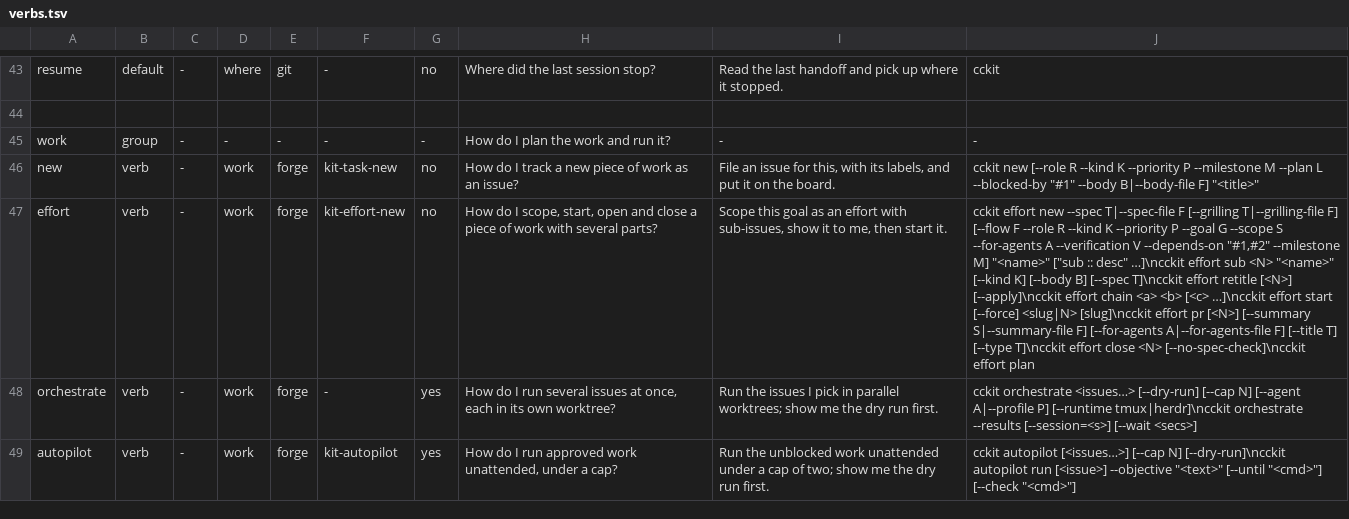
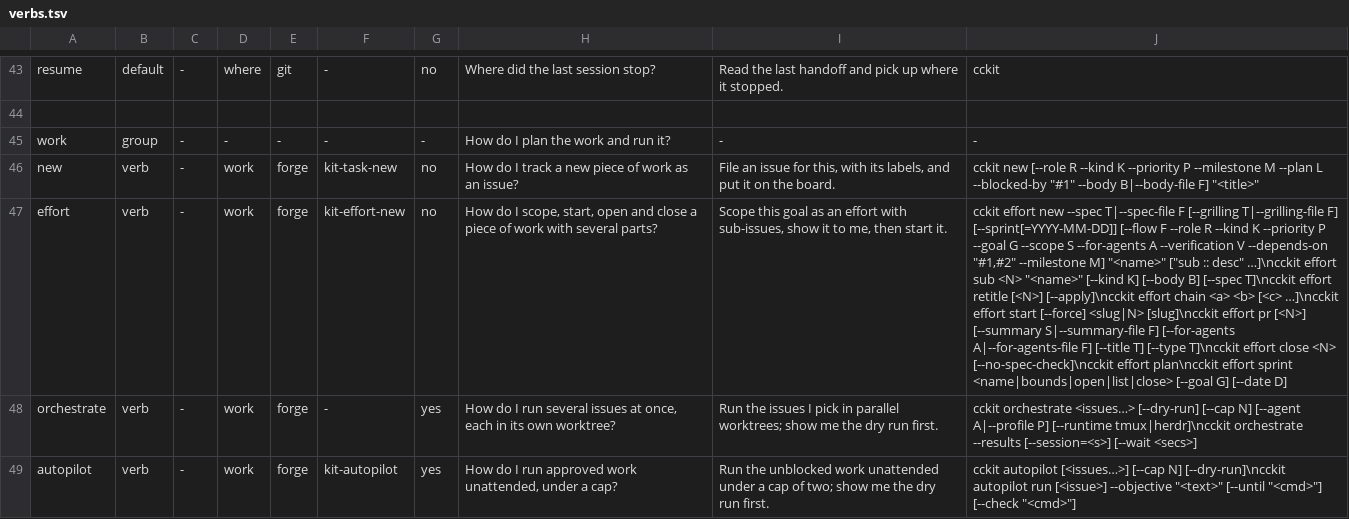
Before and after one commit to jeiemgi/cckit, a TSV file: scripts/lib/verbs.tsv, drawn as a sheet; only a part is shown, gaps mark what is left out; the diff names each change by its address in the sheet, - before the commit and + after, or states it on an @@ line.

```diff
--- a/scripts/lib/verbs.tsv
+++ b/scripts/lib/verbs.tsv
-J47: …T|--grilling-file F] [--flow F --role R --kind K --priority P --goal G --scope S --for-agents A --verification V --depends-on "#1,#2" --milestone M] "<name>" ["sub :: desc" …]\ncckit effort sub <N> "<name>" [--kind K] [--body B] [--spec T]\ncckit effort retitle [<N>] [--apply]\ncckit effort chain <a> <b> [<c> …]\ncckit effort start [--force] <slug|N> [slug]\ncckit effort pr [<N>] [--summary S|--summary-file F] [--for-agents A|--for-agents-file F] [--title T] [--type T]\ncckit effort close <N> [--no-spec-check]\ncckit effort plan
+J47: …T|--grilling-file F] [--sprint[=YYYY-MM-DD]] [--flow F --role R --kind K --priority P --goal G --scope S --for-agents A --verification V --depends-on "#1,#2" --milestone M] "<name>" ["sub :: desc" …]\ncckit effort sub <N> "<name>" [--kind K] [--body B] [--spec T]\ncckit effort retitle [<N>] [--apply]\ncckit effort chain <a> <b> [<c> …]\ncckit effort start [--force] <slug|N> [slug]\ncckit effort pr [<N>] [--summary S|--summary-file F] [--for-agents A|--for-agents-file F] [--title T] [--type T]\ncckit effort close <N> [--no-spec-check]\ncckit effort plan\ncckit effort sprint <name|bounds|open|list|close> [--goal G] [--date D]
```
Also changed, not shown: 14 other files.
